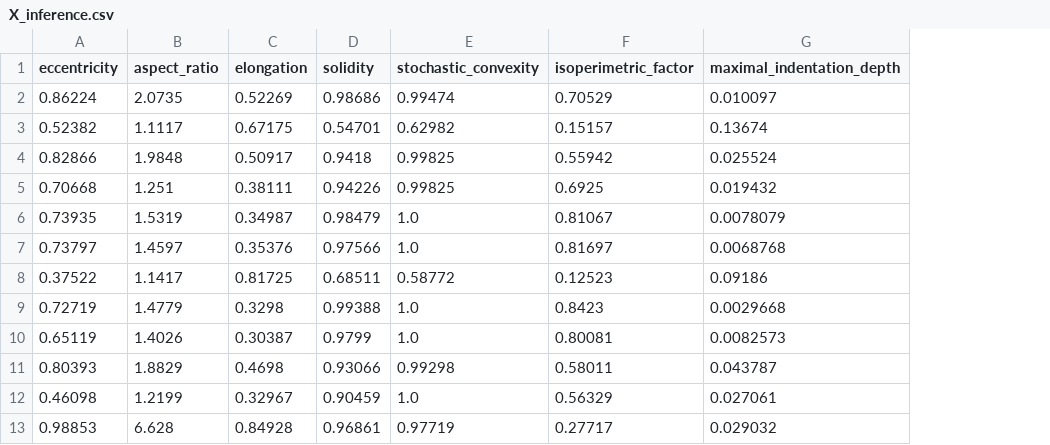
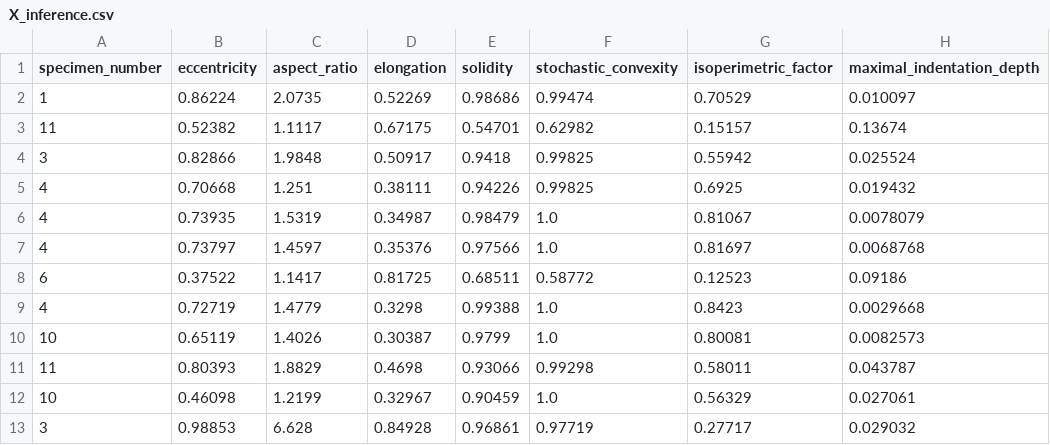
Before and after one commit to gusseppe/smartdeploy, a CSV file: notebooks/tutorial/tabular/inference/online/artifacts/X_inference.csv, drawn as a sheet; only a part is shown; the diff names each change by its address in the sheet, - before the commit and + after, or states it on an @@ line.

```diff
--- a/notebooks/tutorial/tabular/inference/online/artifacts/X_inference.csv
+++ b/notebooks/tutorial/tabular/inference/online/artifacts/X_inference.csv
+column A (specimen_number), rows 2-13: 1 | 11 | 3 | 4 | 4 | 4 | 6 | 4 | 10 | 11 | 10 | 3
```
Also changed, not shown: 18 other files.
